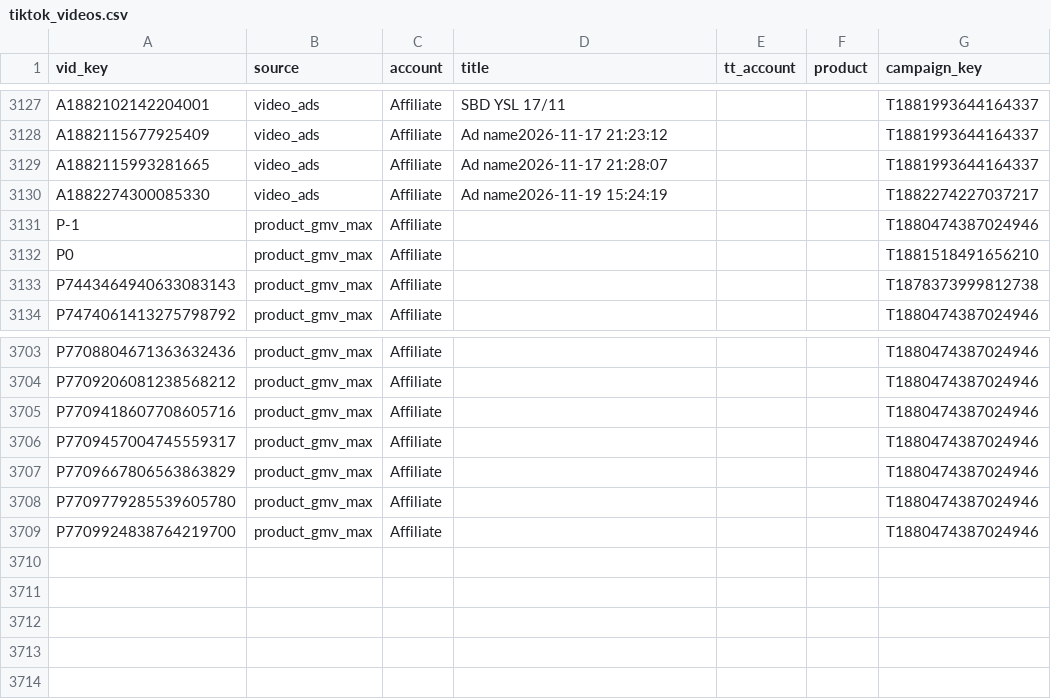
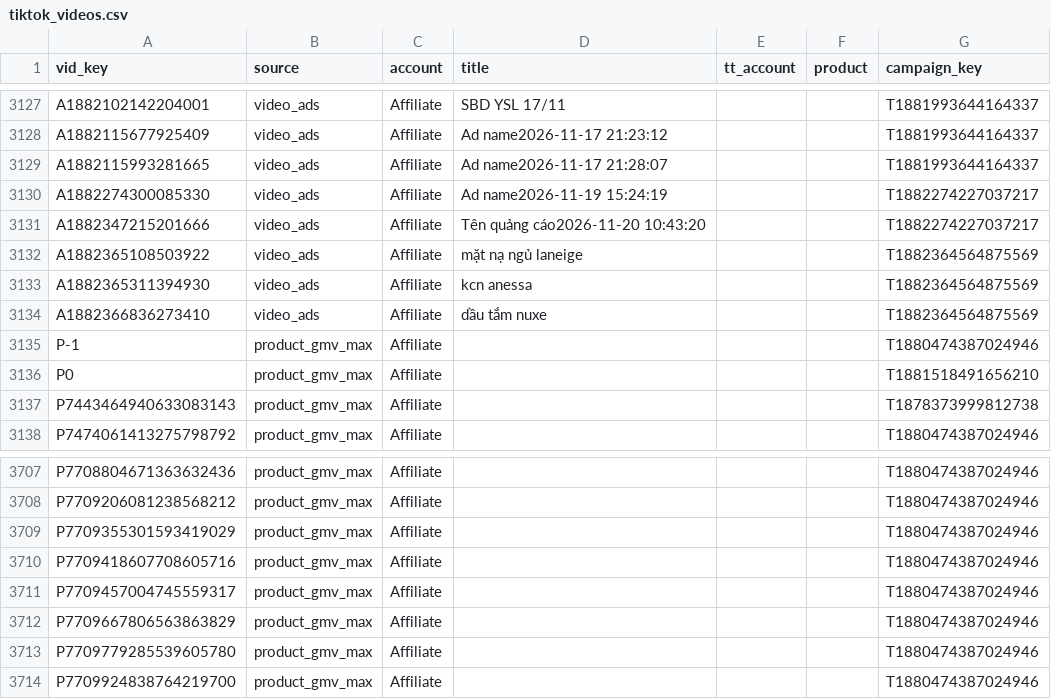
Before and after one commit to vynguyen-HO/ezs-dashboard, a CSV file: media/data/tiktok_videos.csv, drawn as a sheet; only a part is shown, gaps mark what is left out; the diff names each change by its address in the sheet, - before the commit and + after, or states it on an @@ line.

```diff
--- a/media/data/tiktok_videos.csv
+++ b/media/data/tiktok_videos.csv
+row 3131: A1882347215201666 | video_ads | Affiliate | Tên quảng cáo2026-11-20 10:43:20 |  |  | T1882274227037217
+row 3132: A1882365108503922 | video_ads | Affiliate | mặt nạ ngủ laneige |  |  | T1882364564875569
+row 3133: A1882365311394930 | video_ads | Affiliate | kcn anessa |  |  | T1882364564875569
+row 3134: A1882366836273410 | video_ads | Affiliate | dầu tắm nuxe |  |  | T1882364564875569
+row 3709: P7709355301593419029 | product_gmv_max | Affiliate |  |  |  | T1880474387024946
```
Also changed, not shown: media/data/campaign_daily.csv, media/data/campaigns.csv, 10 other files.
